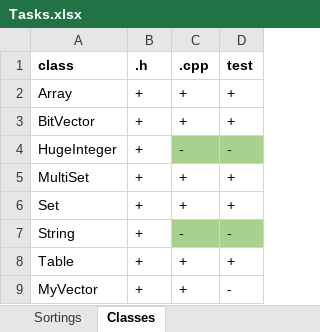
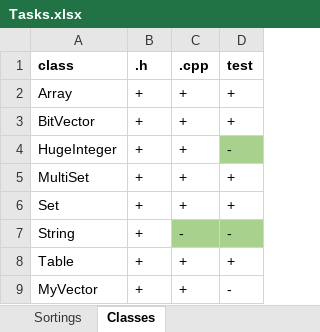
Before and after one commit to kocharyan-ani/OOPBasics, an Excel workbook: Tasks.xlsx, sheet Classes, drawn as a sheet; values as stored, in another font and other column widths than the file's, no borders; the diff names each change by its address in the sheet, - before the commit and + after, or states it on an @@ line.

```diff
--- a/Tasks.xlsx (sheet Classes)
+++ b/Tasks.xlsx (sheet Classes)
-C4 (.cpp): -
+C4 (.cpp): +
-C4 fill: #A9D18E
+C4 fill: none
```
Also changed, not shown: 1 other file.
